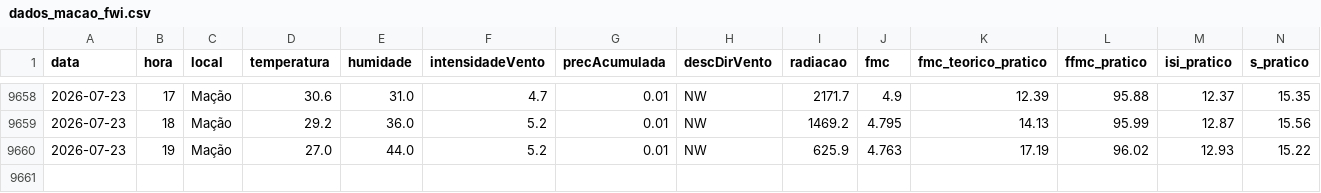
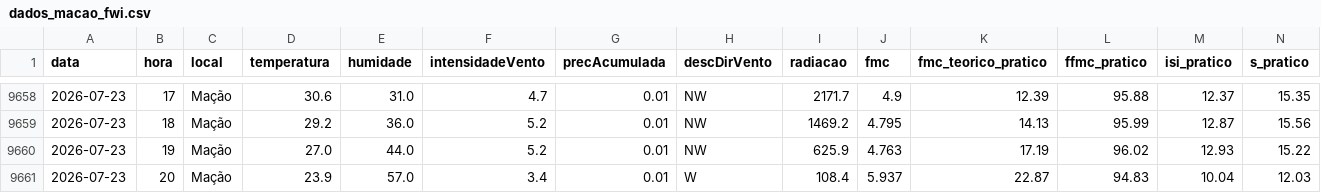
Before and after one commit to 23657/fwi-pipeline-ipt, a CSV file: dados_macao_fwi.csv, drawn as a sheet; only a part is shown, gaps mark what is left out; rows hold the shown columns only; the diff names each change by its address in the sheet, - before the commit and + after, or states it on an @@ line.

```diff
--- a/dados_macao_fwi.csv
+++ b/dados_macao_fwi.csv
+row 9661: 2026-07-23 | 20 | Mação | 23.9 | 57.0 | 3.4 | 0.01 | W | 108.4 | 5.937 | 22.87 | 94.83 | 10.04 | 12.03
```
Also changed, not shown: dados_castanheira_de_pera_fwi.csv, dados_oleiros_fwi.csv, 1 other file.
